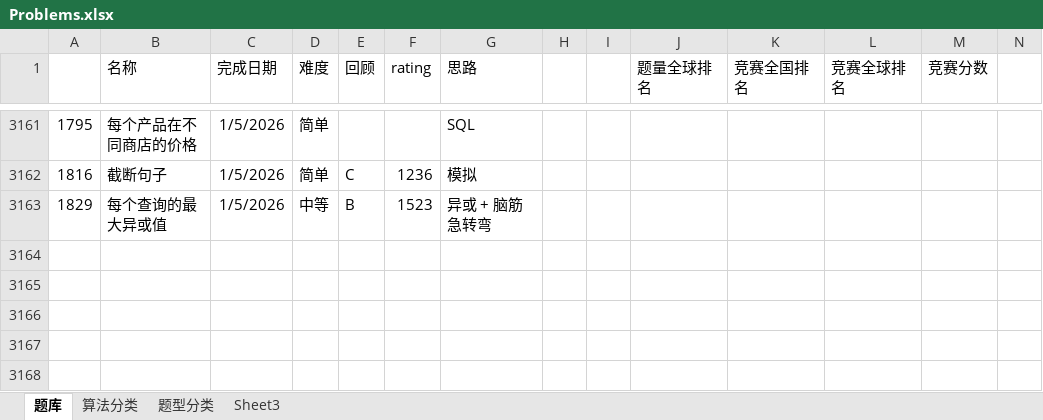
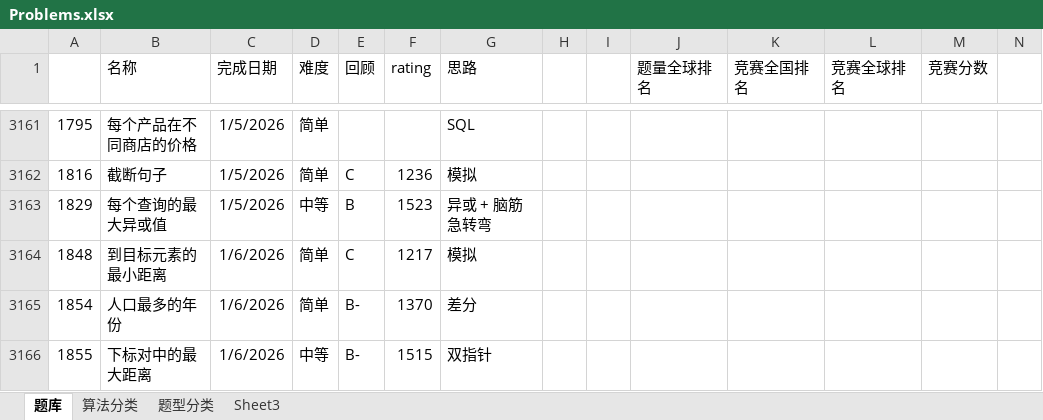
Before and after one commit to wangsun39/leetcode, an Excel workbook: Problems.xlsx, sheet 题库, drawn as a sheet; only a part is shown, gaps mark what is left out; values as stored, in another font and other column widths than the file's, no borders; charts and pictures not drawn; the diff names each change by its address in the sheet, - before the commit and + after, or states it on an @@ line.

Commit message:
daily problems 2026/01/06

```diff
--- a/Problems.xlsx (sheet 题库)
+++ b/Problems.xlsx (sheet 题库)
+row 3164: 1848 | 到目标元素的最小距离 | 1/6/2026 | 简单 | C | 1217 | 模拟
+row 3165: 1854 | 人口最多的年份 | 1/6/2026 | 简单 | B- | 1370 | 差分
+row 3166: 1855 | 下标对中的最大距离 | 1/6/2026 | 中等 | B- | 1515 | 双指针
```
Also changed, not shown: 5 other files.
